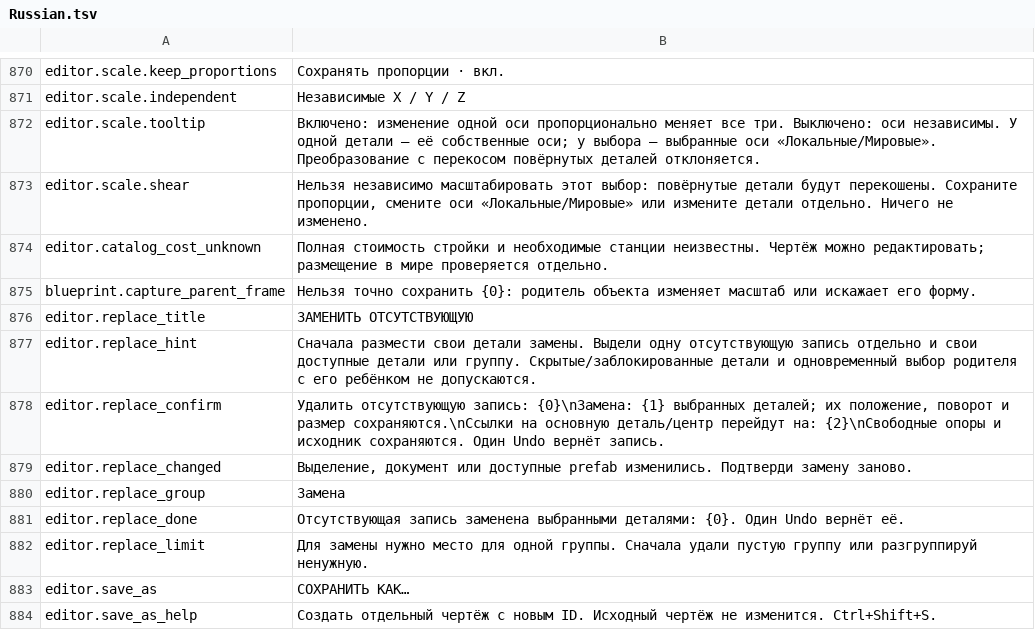
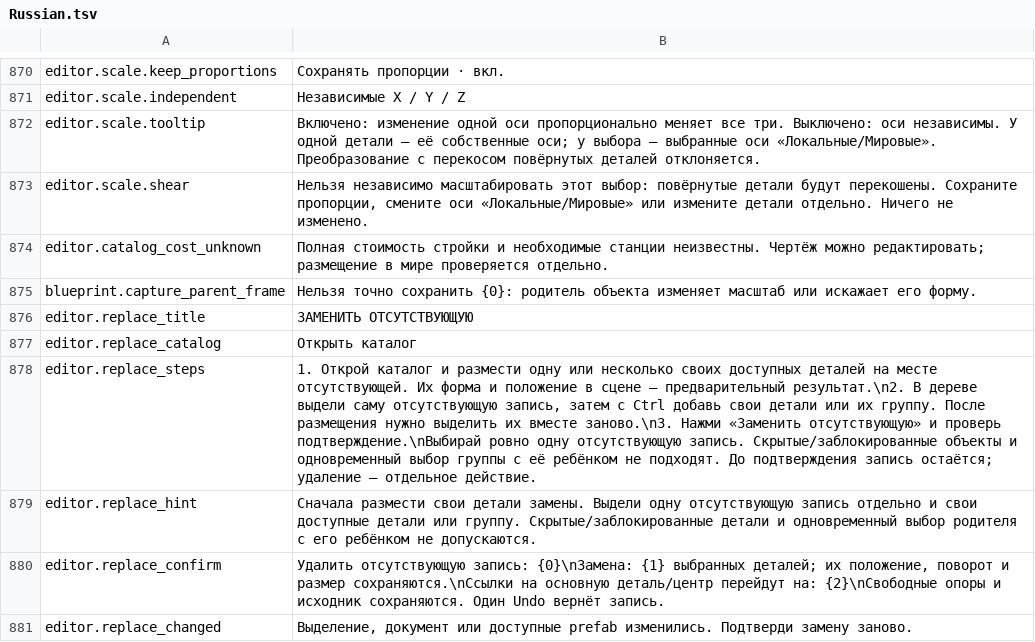
Before and after one commit to MaikiOS/BuildWorks, a TSV file: src/BuildWorks/Translations/Russian.tsv, drawn as a sheet; only a part is shown, gaps mark what is left out; the shorter side is filled out with more unchanged rows; the diff names each change by its address in the sheet, - before the commit and + after, or states it on an @@ line.

Commit message:
Make missing-part replacement visible with guided catalogue entry

```diff
--- a/src/BuildWorks/Translations/Russian.tsv
+++ b/src/BuildWorks/Translations/Russian.tsv
+row 877: editor.replace_catalog | Открыть каталог
+row 878: editor.replace_steps | 1. Открой каталог и размести одну или несколько своих доступных деталей на месте отсутствующей. Их форма и положение в сцене — предварительный результат.\n2. В дереве выдели саму отсутствующую запись, затем с Ctrl добавь свои детали или их группу. После размещения нужно выделить их вместе заново.\n3. Нажми «Заменить отсутствующую» и проверь подтверждение.\nВыбирай ровно одну отсутствующую запись. Скрытые/заблокированные объекты и одновременный выбор группы с её ребёнком не подходят. До подтверждения запись остаётся; удаление — отдельное действие.
```
Also changed, not shown: src/BuildWorks/Translations/English.tsv, 15 other files.
